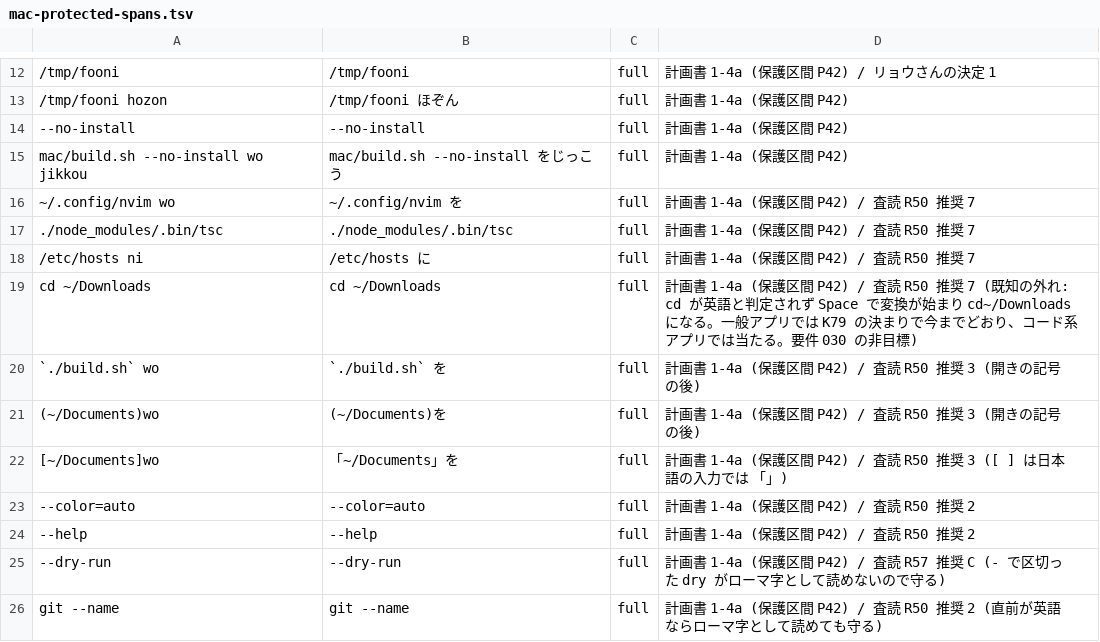
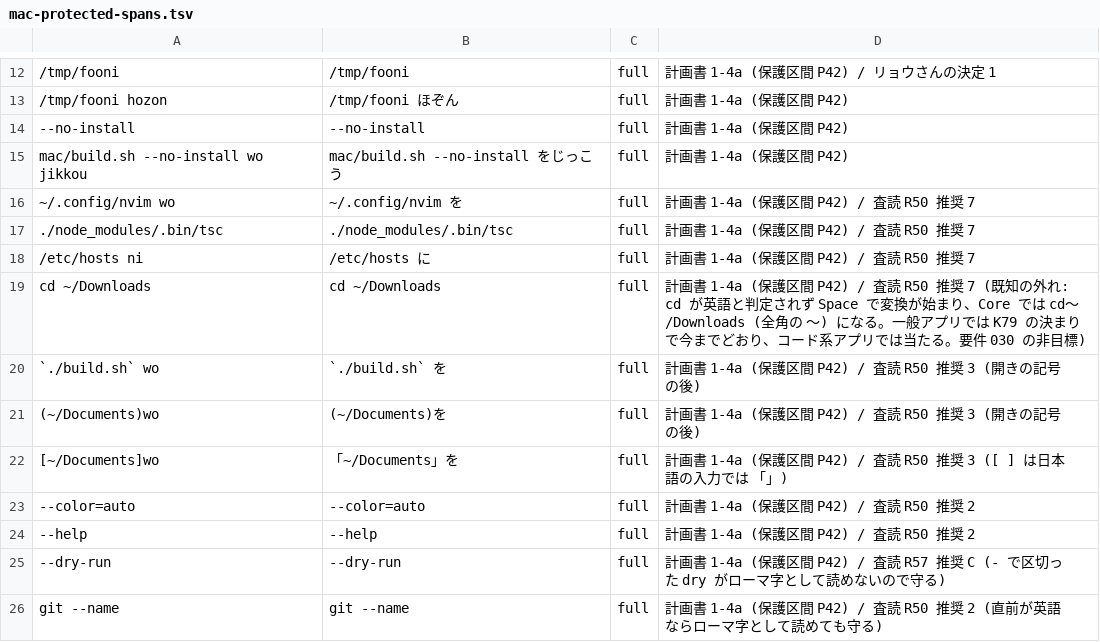
Before and after one commit to whitewater-png/Meltype-for-Mac, a TSV file: eval/cases/mac-protected-spans.tsv, drawn as a sheet; only a part is shown, gaps mark what is left out.

```diff
--- a/eval/cases/mac-protected-spans.tsv
+++ b/eval/cases/mac-protected-spans.tsv
@@ -18,3 +18,3 @@ mac/build.sh --no-install wo jikkou	mac/build.sh --no-install をじっこう	fu
 /etc/hosts ni	/etc/hosts に	full	計画書 1-4a (保護区間 P42) / 査読 R50 推奨 7
-cd ~/Downloads	cd ~/Downloads	full	計画書 1-4a (保護区間 P42) / 査読 R50 推奨 7 (既知の外れ: cd が英語と判定されず Space で変換が始まり cd~/Downloads になる。一般アプリでは K79 の決まりで今までどおり、コード系アプリでは当たる。要件 030 の非目標)
+cd ~/Downloads	cd ~/Downloads	full	計画書 1-4a (保護区間 P42) / 査読 R50 推奨 7 (既知の外れ: cd が英語と判定されず Space で変換が始まり、Core では cd～/Downloads (全角の ～) になる。一般アプリでは K79 の決まりで今までどおり、コード系アプリでは当たる。要件 030 の非目標)
 `./build.sh` wo	`./build.sh` を	full	計画書 1-4a (保護区間 P42) / 査読 R50 推奨 3 (開きの記号の後)
```
Also changed, not shown: 1 other file.
